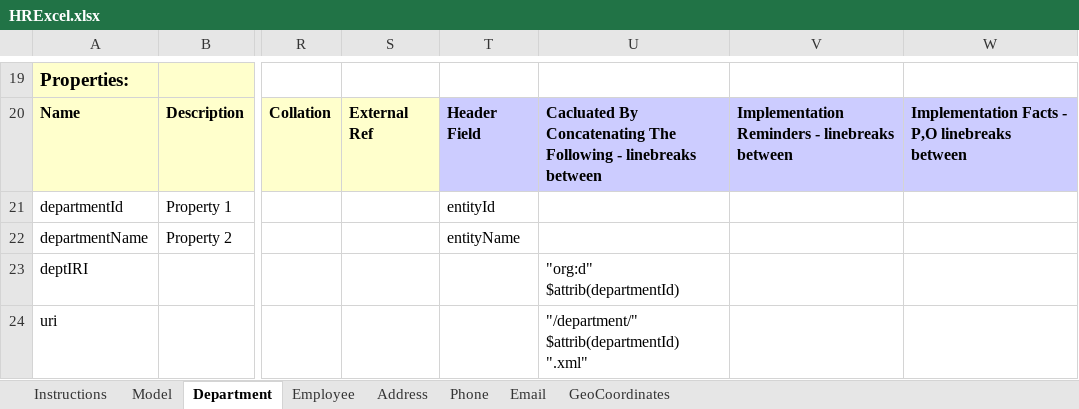
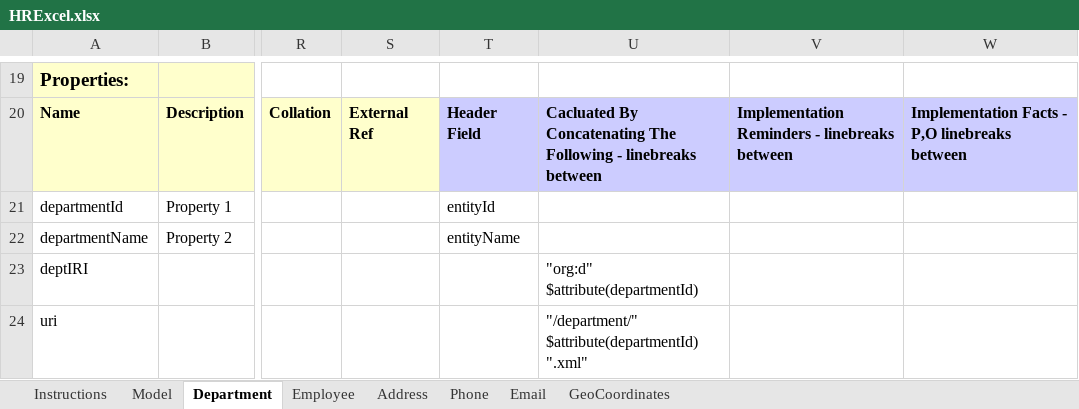
Before and after one commit to mhavey/marklogic, an Excel workbook: uml2es/examples/hrexcel/HRExcel.xlsx, sheet Department, drawn as a sheet; only a part is shown, gaps mark what is left out; values as stored, in another font and other column widths than the file's, no borders; ↵ is a line break in a cell; the diff names each change by its address in the sheet, - before the commit and + after, or states it on an @@ line.

```diff
--- a/uml2es/examples/hrexcel/HRExcel.xlsx (sheet Department)
+++ b/uml2es/examples/hrexcel/HRExcel.xlsx (sheet Department)
-U23: "org:d" ↵ $attrib(departmentId)
+U23: "org:d" ↵ $attribute(departmentId)
-U24: "/department/" ↵ $attrib(departmentId) ↵ ".xml"
+U24: "/department/" ↵ $attribute(departmentId) ↵ ".xml"
```
Also changed, not shown: sheet Employee, 13 other files.
